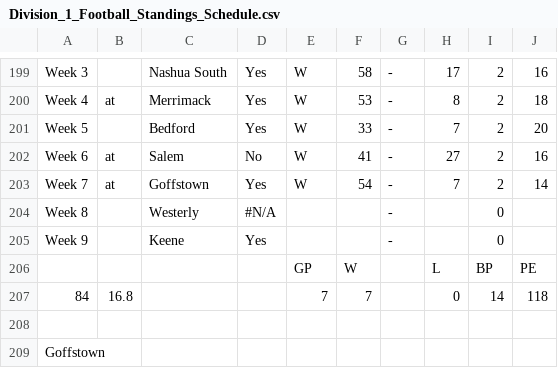
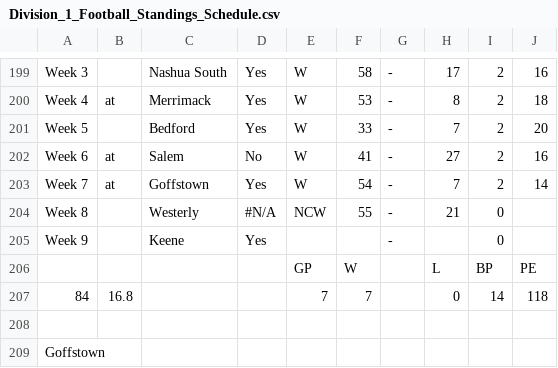
Before and after one commit to BWCNHIAAFootball/NHIAA-Division-I-Football-Standings-and-Scenarios, a CSV file: Division_1_Football_Standings_Schedule.csv, drawn as a sheet; only a part is shown, gaps mark what is left out.

Commit message:
Add files via upload

```diff
--- a/Division_1_Football_Standings_Schedule.csv
+++ b/Division_1_Football_Standings_Schedule.csv
@@ -203,3 +203,3 @@ Week 6,at,Salem,No,W,41,-,27,2,16
 Week 7,at,Goffstown,Yes,W,54,-,7,2,14
-Week 8,,Westerly,#N/A,,,-,,0,
+Week 8,,Westerly,#N/A,NCW,55,-,21,0,
 Week 9,,Keene,Yes,,,-,,0,
```
